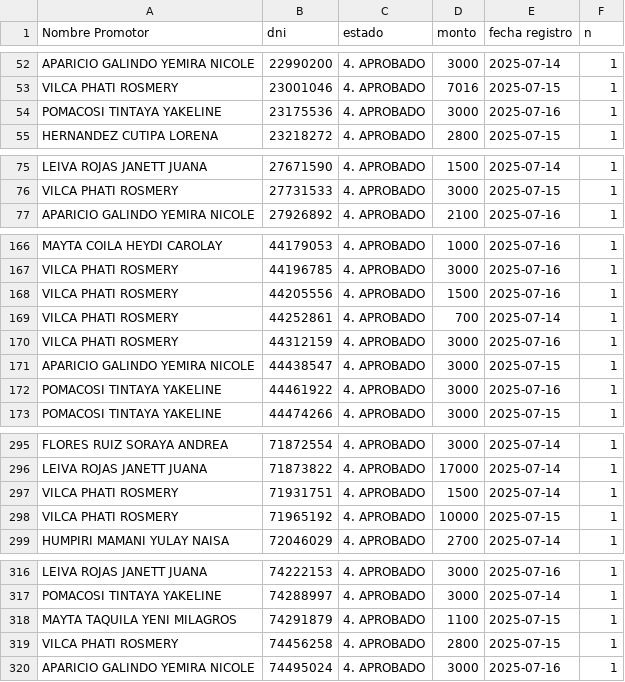
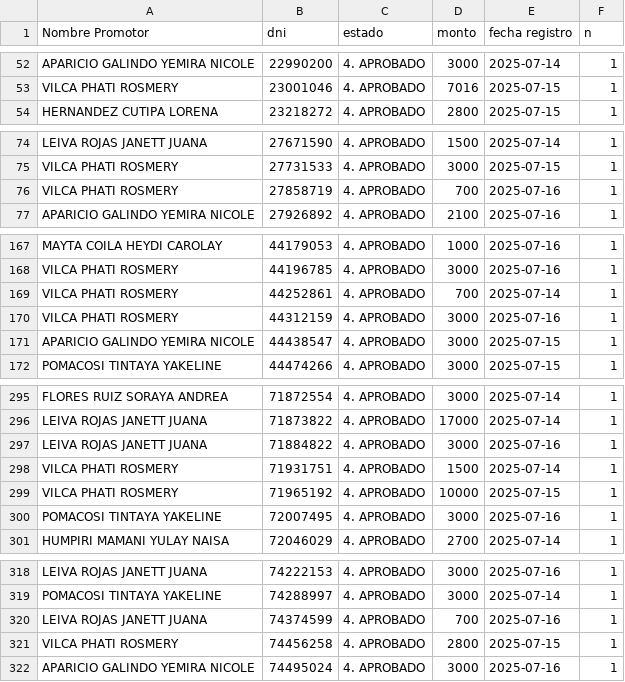
Before and after one commit to WFLAR0/reporte_online_s_bi, a CSV file: registros_aprobados.csv, drawn as a sheet; only a part is shown, gaps mark what is left out; removed rows and columns are numbered as before the commit, all else as after; the diff covers the shown part only; the diff names each change by its address in the sheet, - before the commit and + after, or states it on an @@ line.

Commit message:
Actualización de registros_aprobados.csv

```diff
--- a/registros_aprobados.csv
+++ b/registros_aprobados.csv
-row 54: POMACOSI TINTAYA YAKELINE | 23175536 | 4. APROBADO | 3000 | 2025-07-16 | 1
+row 76: VILCA PHATI ROSMERY | 27858719 | 4. APROBADO | 700 | 2025-07-16 | 1
-row 168: VILCA PHATI ROSMERY | 44205556 | 4. APROBADO | 1500 | 2025-07-16 | 1
-row 172: POMACOSI TINTAYA YAKELINE | 44461922 | 4. APROBADO | 3000 | 2025-07-16 | 1
+row 297: LEIVA ROJAS JANETT JUANA | 71884822 | 4. APROBADO | 3000 | 2025-07-16 | 1
+row 300: POMACOSI TINTAYA YAKELINE | 72007495 | 4. APROBADO | 3000 | 2025-07-16 | 1
-row 318: MAYTA TAQUILA YENI MILAGROS | 74291879 | 4. APROBADO | 1100 | 2025-07-15 | 1
+row 320: LEIVA ROJAS JANETT JUANA | 74374599 | 4. APROBADO | 700 | 2025-07-16 | 1
```
Also changed, not shown: 2 added rows elsewhere in this file.
